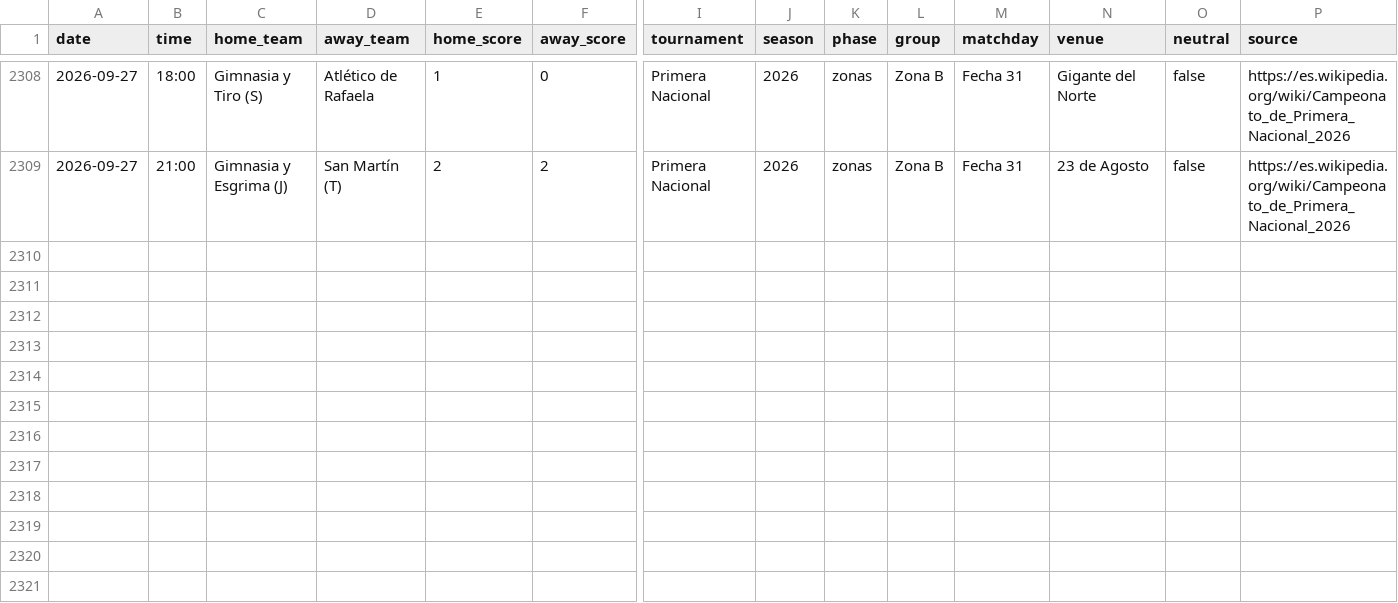
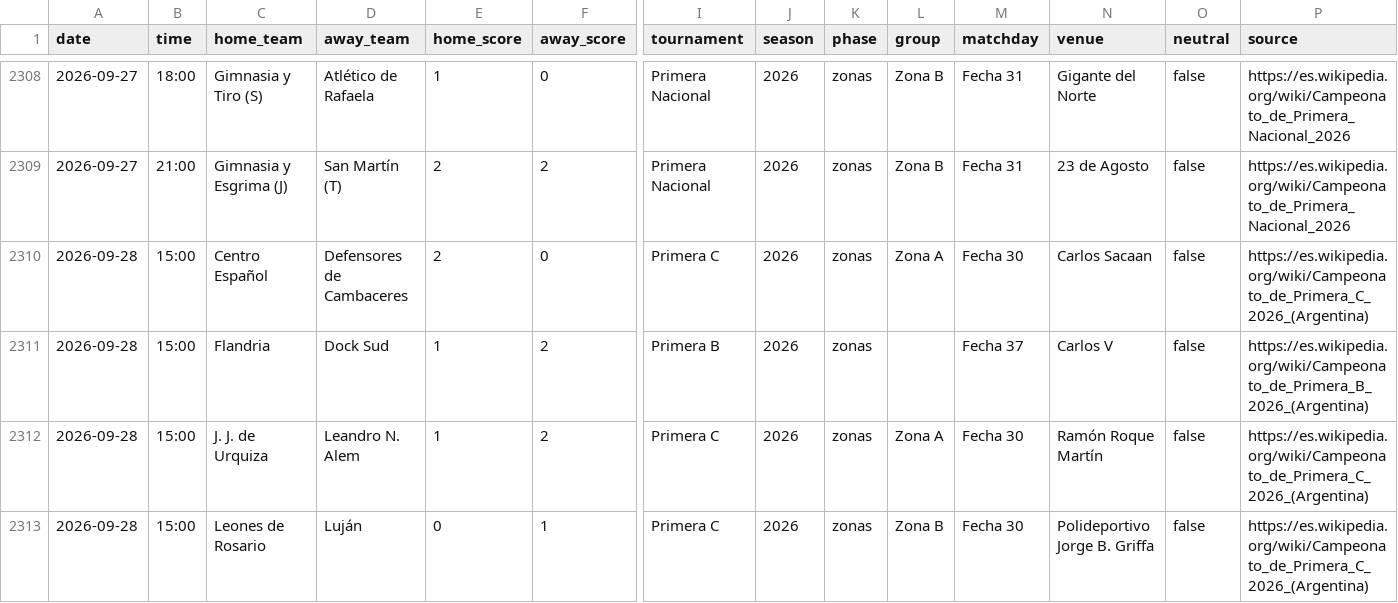
Before and after one commit to rhinoah/futbol-argentino-data, a CSV file: data/partidos-2026.csv, drawn as a sheet; only a part is shown, gaps mark what is left out; rows hold the shown columns only; the diff names each change by its address in the sheet, - before the commit and + after, or states it on an @@ line.

```diff
--- a/data/partidos-2026.csv
+++ b/data/partidos-2026.csv
+row 2310: 2026-09-28 | 15:00 | Centro Español | Defensores de Cambaceres | 2 | 0 | Primera C | 2026 | zonas | Zona A | Fecha 30 | Carlos Sacaan | false | https://es.wikipedia.org/wiki/Campeonato_de_Primera_C_2026_(Argentina)
+row 2311: 2026-09-28 | 15:00 | Flandria | Dock Sud | 1 | 2 | Primera B | 2026 | zonas |  | Fecha 37 | Carlos V | false | https://es.wikipedia.org/wiki/Campeonato_de_Primera_B_2026_(Argentina)
+row 2312: 2026-09-28 | 15:00 | J. J. de Urquiza | Leandro N. Alem | 1 | 2 | Primera C | 2026 | zonas | Zona A | Fecha 30 | Ramón Roque Martín | false | https://es.wikipedia.org/wiki/Campeonato_de_Primera_C_2026_(Argentina)
+row 2313: 2026-09-28 | 15:00 | Leones de Rosario | Luján | 0 | 1 | Primera C | 2026 | zonas | Zona B | Fecha 30 | Polideportivo Jorge B. Griffa | false | https://es.wikipedia.org/wiki/Campeonato_de_Primera_C_2026_(Argentina)
```
